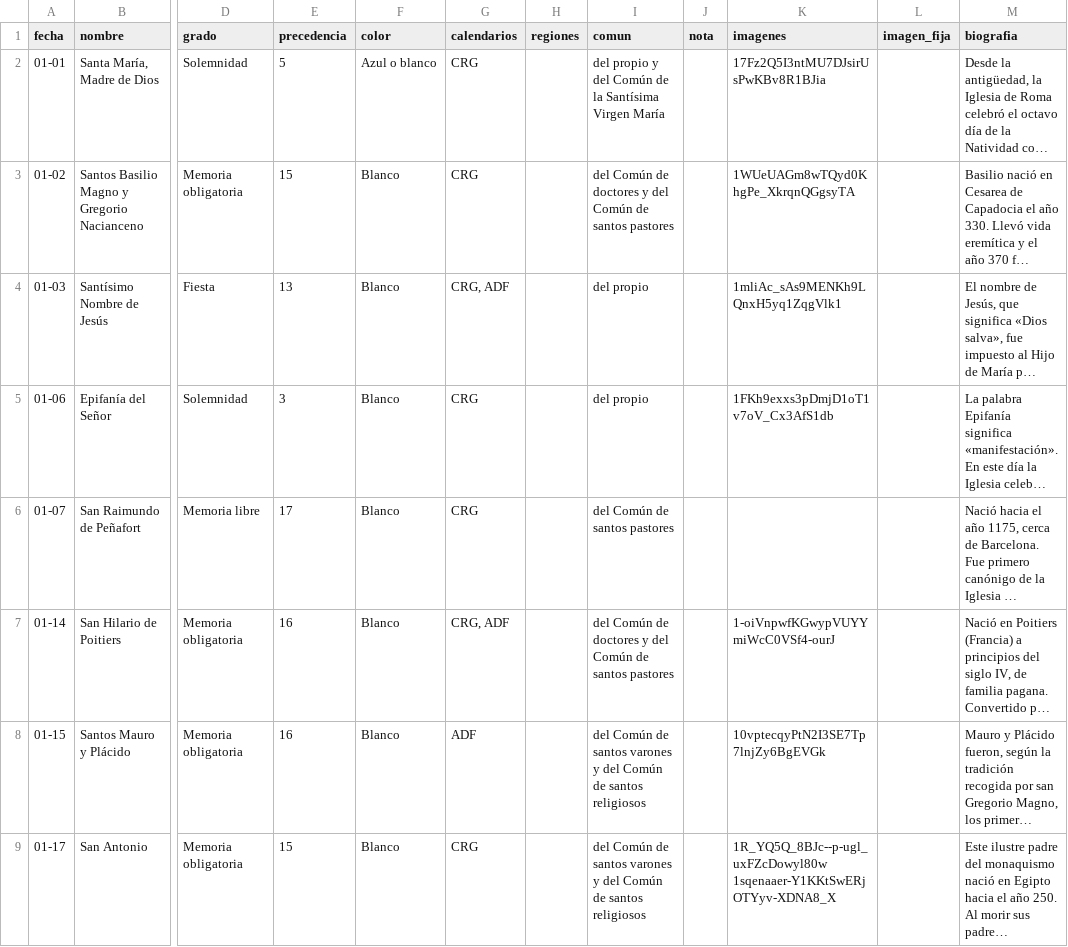
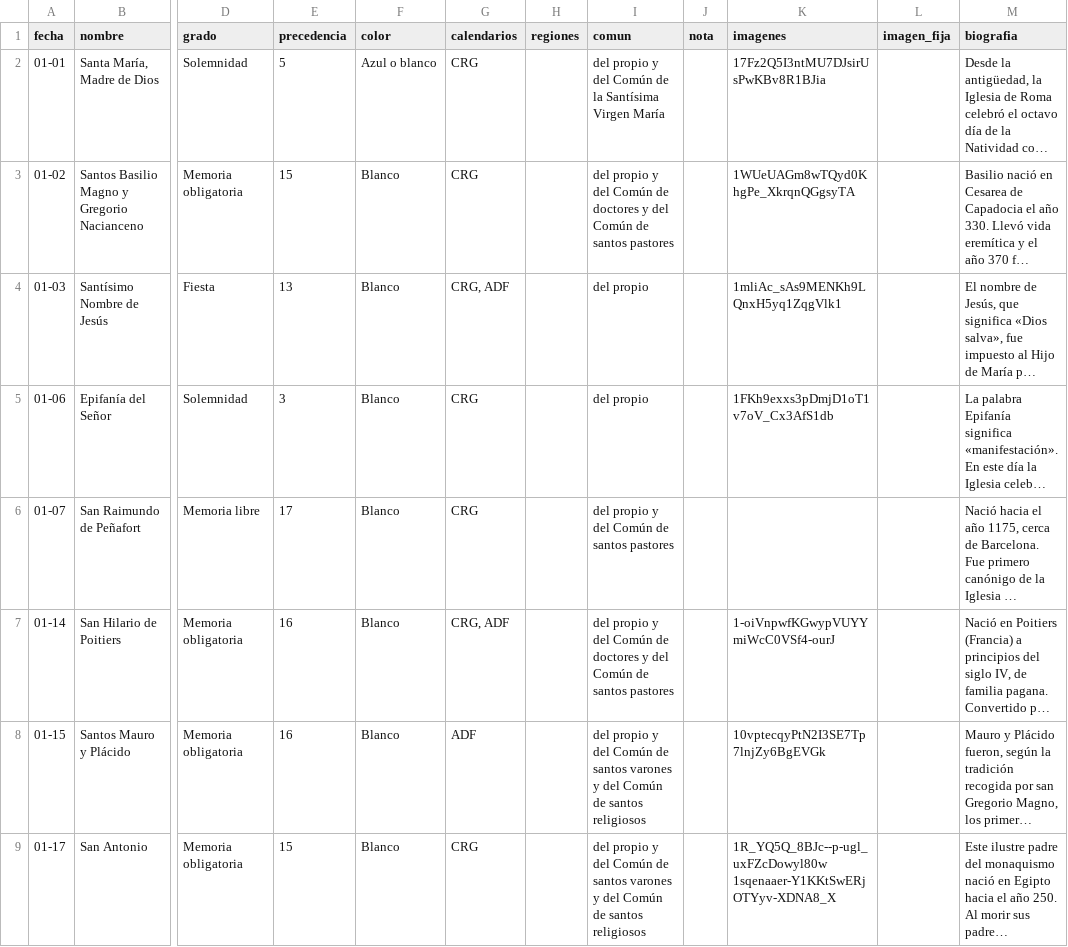
Before and after one commit to lucasfelixjhs/ordo-telegram, a CSV file: data/santoral.csv, drawn as a sheet; only a part is shown, gaps mark what is left out; long unchanged cells end in …; the diff covers the shown part only; the diff names each change by its address in the sheet, - before the commit and + after, or states it on an @@ line.

```diff
--- a/data/santoral.csv
+++ b/data/santoral.csv
-I3 (comun): del Común de…
+I3 (comun): del propio y del Común de…
-I6 (comun): del Común de santos pastores
+I6 (comun): del propio y del Común de santos pastores
-I7 (comun): del Común de…
+I7 (comun): del propio y del Común de…
-I8:I9 (comun): del Común de…
+I8:I9 (comun): del propio y del Común de…
```
Also changed, not shown: 179 edited cells elsewhere in this file, estado/proximos.tsv, 1 other file.
